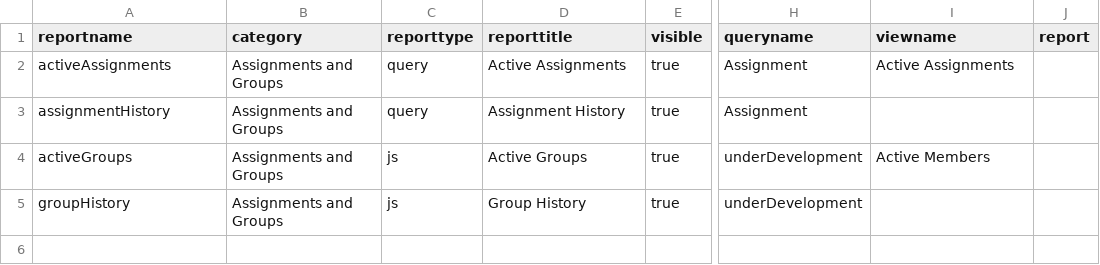
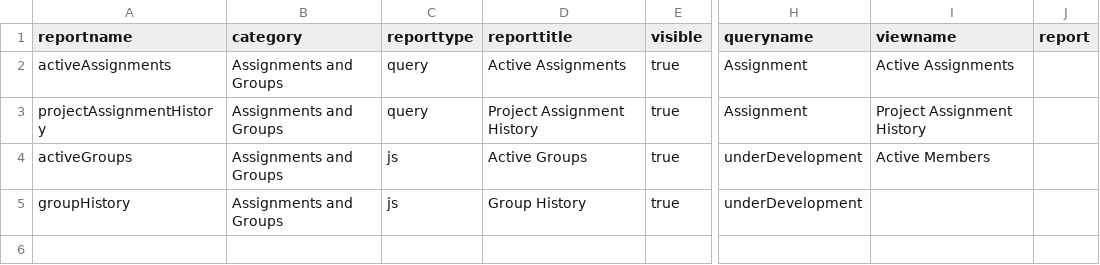
Before and after one commit to LabKey/cnprcEHRModules, a TSV file: cnprc_ehr/resources/data/reports.tsv, drawn as a sheet; only a part is shown, gaps mark what is left out; the diff names each change by its address in the sheet, - before the commit and + after, or states it on an @@ line.

Commit message:
Spec Issue # 29381 - CNPRC:  Project Assignment History - Add Unit Code to Assignment - Add grid to History

```diff
--- a/cnprc_ehr/resources/data/reports.tsv
+++ b/cnprc_ehr/resources/data/reports.tsv
-A3 (reportname): assignmentHistory
+A3 (reportname): projectAssignmentHistory
-D3 (reporttitle): Assignment History
+D3 (reporttitle): Project Assignment History
-I3 (viewname): (empty)
+I3 (viewname): Project Assignment History
```
Also changed, not shown: 5 other files.
